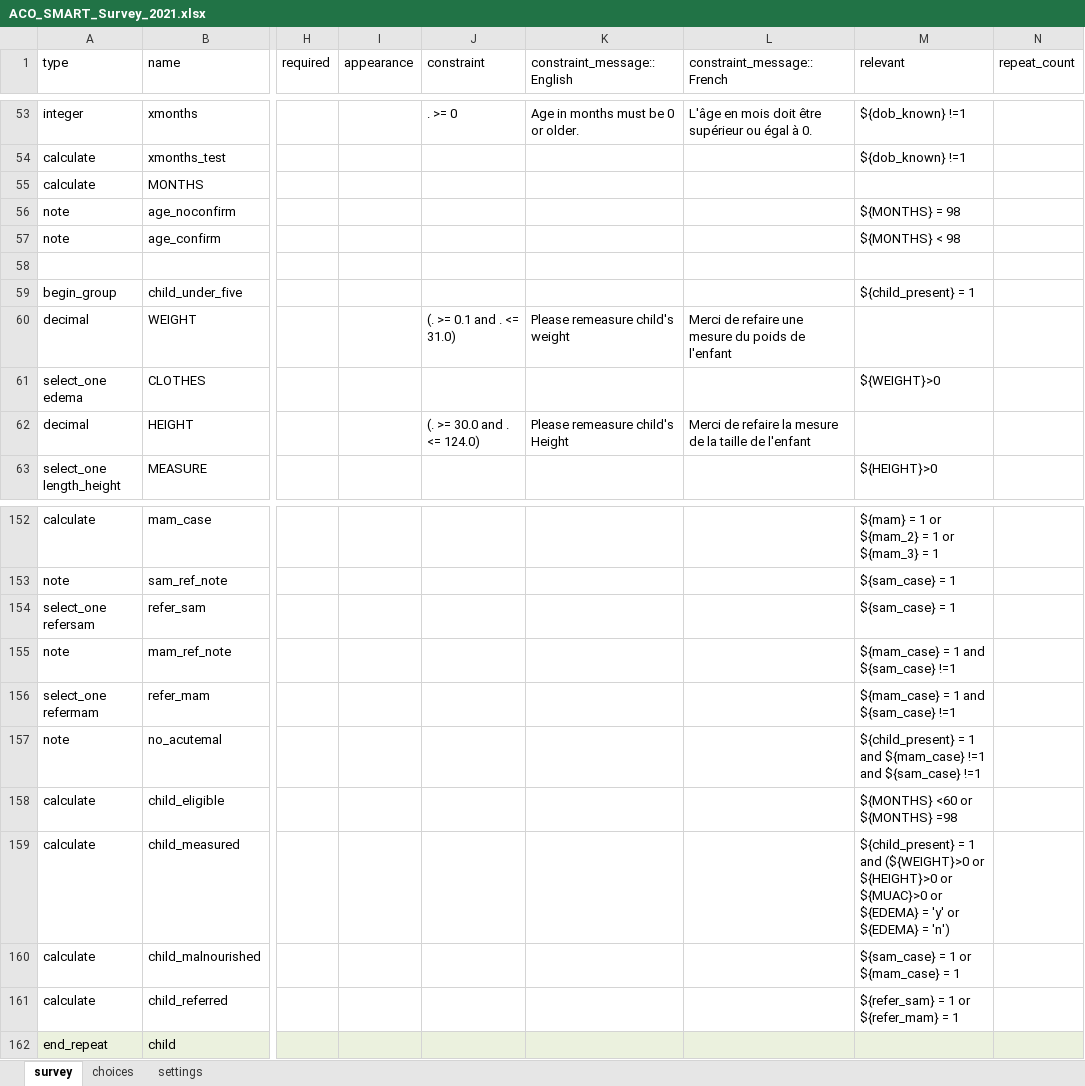
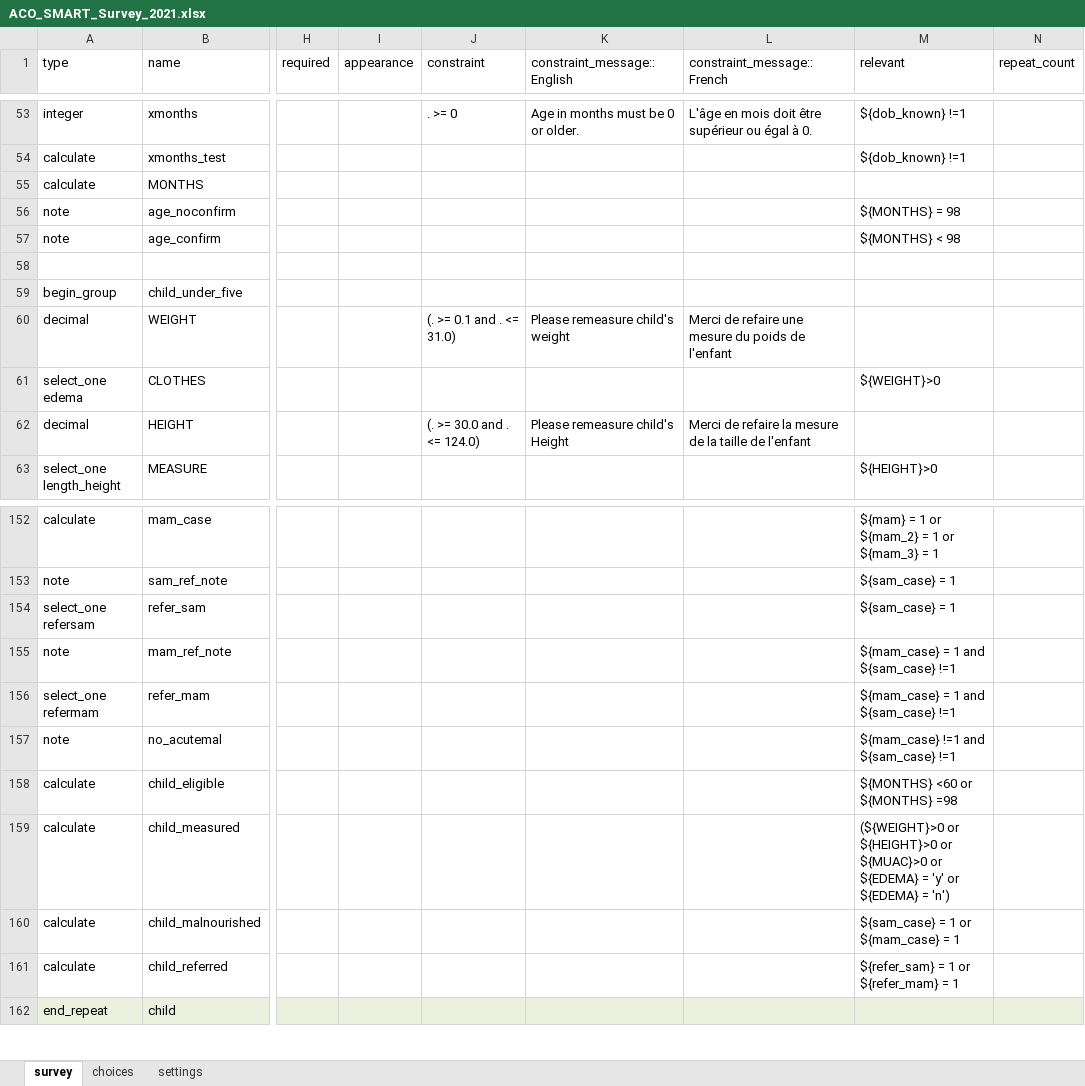
Before and after one commit to RobertJohnston/SMART-Questionnaire, an Excel workbook: ACO_SMART_Survey_2021.xlsx, sheet survey, drawn as a sheet; only a part is shown, gaps mark what is left out; values as stored, in another font and other column widths than the file's, no borders; the diff covers the shown part only; the diff names each change by its address in the sheet, - before the commit and + after, or states it on an @@ line.

Commit message:
removed all child_present
Giving an option to say child not present will reduce measurement rate

```diff
--- a/ACO_SMART_Survey_2021.xlsx (sheet survey)
+++ b/ACO_SMART_Survey_2021.xlsx (sheet survey)
-M59 (relevant): ${child_present} = 1
+M59 (relevant): (empty)
-M157 (relevant): ${child_present} = 1 and ${mam_case} !=1…
+M157 (relevant): ${mam_case} !=1…
-M159 (relevant): ${child_present} = 1 and (${WEIGHT}>0 or…
+M159 (relevant): (${WEIGHT}>0 or…
```
Also changed, not shown: 13 edited cells elsewhere in this sheet, sheet settings.
